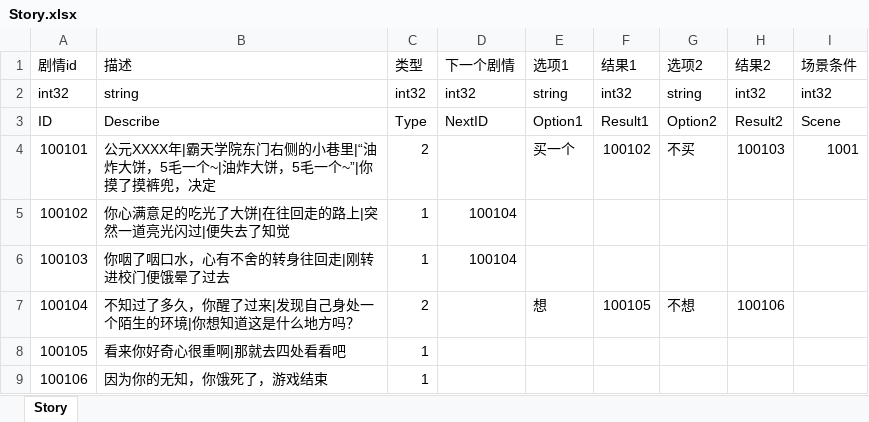
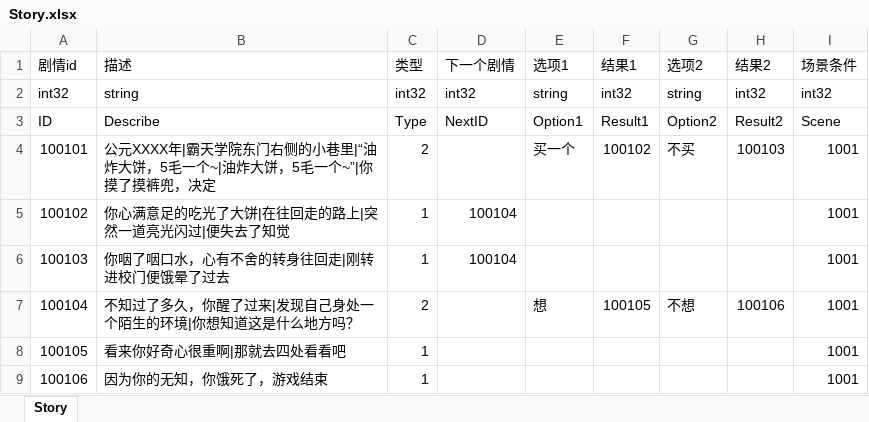
Before and after one commit to JudyPhy/lulu_Survive, an Excel workbook: Config/Story.xlsx, sheet Story, drawn as a sheet; values as stored, in another font and other column widths than the file's, no borders; the diff names each change by its address in the sheet, - before the commit and + after, or states it on an @@ line.

```diff
--- a/Config/Story.xlsx (sheet Story)
+++ b/Config/Story.xlsx (sheet Story)
-I5:I9 (场景条件): (empty)
+I5:I9 (场景条件): 1001
```
Also changed, not shown: 24 other files.
